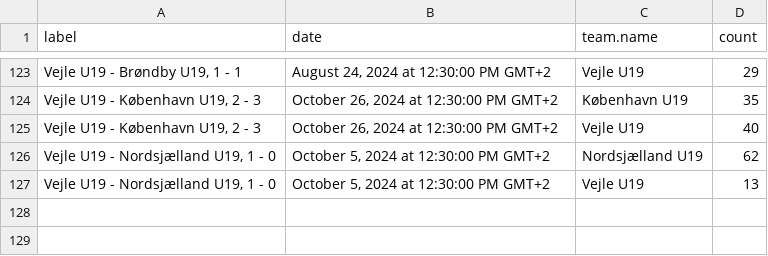
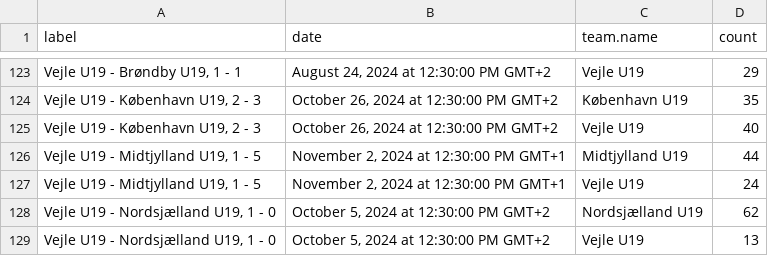
Before and after one commit to AC-Horsens/AC-Horsens-U19, a CSV file: penalty_area_entry_counts.csv, drawn as a sheet; only a part is shown, gaps mark what is left out.

```diff
--- a/penalty_area_entry_counts.csv
+++ b/penalty_area_entry_counts.csv
@@ -125,2 +125,4 @@ label,date,team.name,count
 "Vejle U19 - København U19, 2 - 3","October 26, 2024 at 12:30:00 PM GMT+2",Vejle U19,40
+"Vejle U19 - Midtjylland U19, 1 - 5","November 2, 2024 at 12:30:00 PM GMT+1",Midtjylland U19,44
+"Vejle U19 - Midtjylland U19, 1 - 5","November 2, 2024 at 12:30:00 PM GMT+1",Vejle U19,24
 "Vejle U19 - Nordsjælland U19, 1 - 0","October 5, 2024 at 12:30:00 PM GMT+2",Nordsjælland U19,62
```
Also changed, not shown: PPDA.csv, dangerzone_entries.csv, 6 other files.
